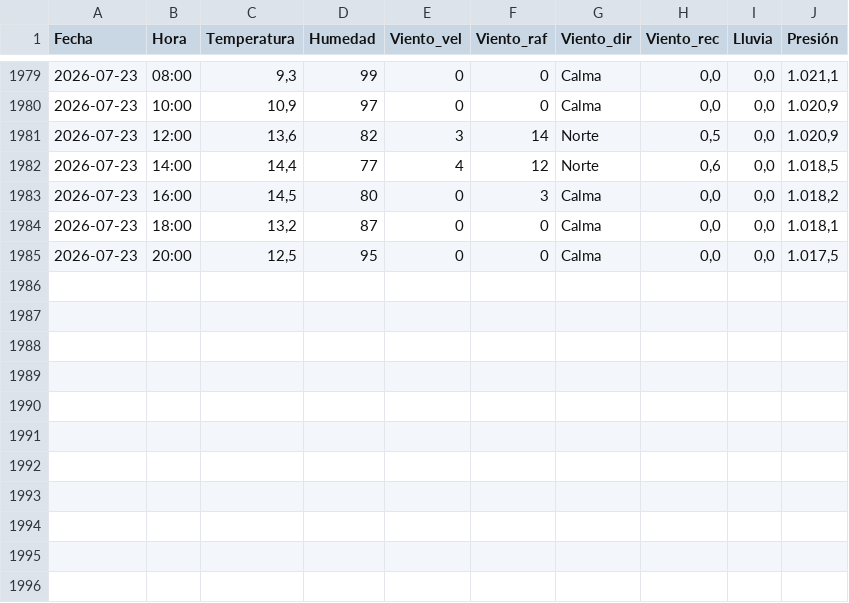
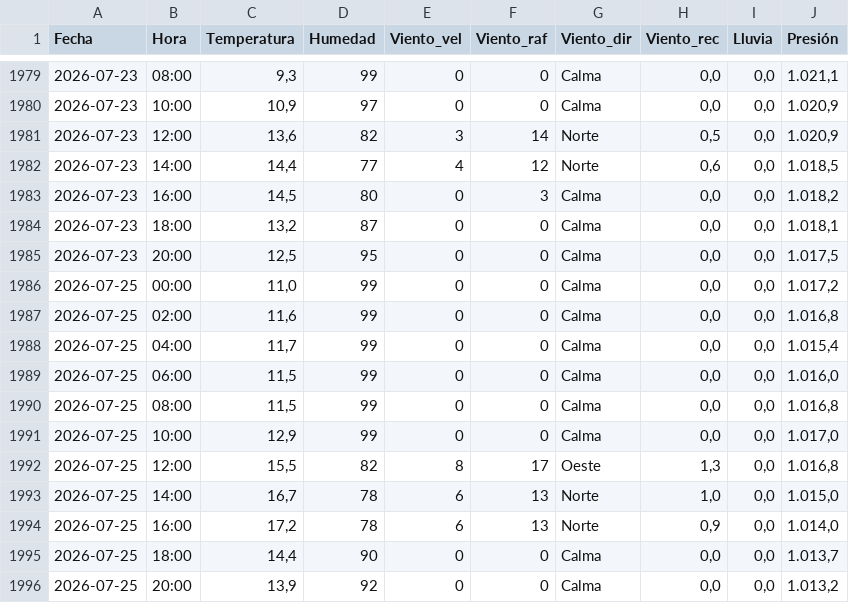
Before and after one commit to val281296-netizen/Clima, a CSV file: climasurgba.csv, drawn as a sheet; only a part is shown, gaps mark what is left out; the diff names each change by its address in the sheet, - before the commit and + after, or states it on an @@ line.

```diff
--- a/climasurgba.csv
+++ b/climasurgba.csv
+row 1986: 2026-07-25 | 00:00 | 11,0 | 99 | 0 | 0 | Calma | 0,0 | 0,0 | 1.017,2
+row 1987: 2026-07-25 | 02:00 | 11,6 | 99 | 0 | 0 | Calma | 0,0 | 0,0 | 1.016,8
+row 1988: 2026-07-25 | 04:00 | 11,7 | 99 | 0 | 0 | Calma | 0,0 | 0,0 | 1.015,4
+row 1989: 2026-07-25 | 06:00 | 11,5 | 99 | 0 | 0 | Calma | 0,0 | 0,0 | 1.016,0
+row 1990: 2026-07-25 | 08:00 | 11,5 | 99 | 0 | 0 | Calma | 0,0 | 0,0 | 1.016,8
+row 1991: 2026-07-25 | 10:00 | 12,9 | 99 | 0 | 0 | Calma | 0,0 | 0,0 | 1.017,0
+row 1992: 2026-07-25 | 12:00 | 15,5 | 82 | 8 | 17 | Oeste | 1,3 | 0,0 | 1.016,8
+row 1993: 2026-07-25 | 14:00 | 16,7 | 78 | 6 | 13 | Norte | 1,0 | 0,0 | 1.015,0
+row 1994: 2026-07-25 | 16:00 | 17,2 | 78 | 6 | 13 | Norte | 0,9 | 0,0 | 1.014,0
+row 1995: 2026-07-25 | 18:00 | 14,4 | 90 | 0 | 0 | Calma | 0,0 | 0,0 | 1.013,7
+row 1996: 2026-07-25 | 20:00 | 13,9 | 92 | 0 | 0 | Calma | 0,0 | 0,0 | 1.013,2
```
